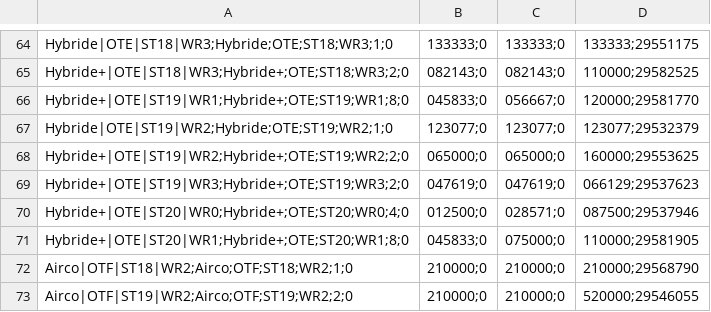
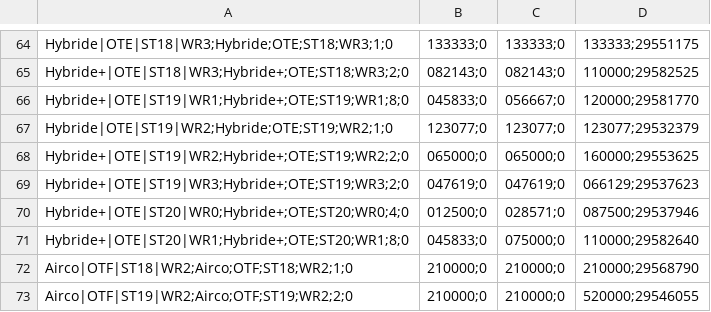
Before and after one commit to Jovanand/SHE-Learning-Uploads, a CSV file: haed_snapshot.csv, drawn as a sheet; only a part is shown, gaps mark what is left out.

Commit message:
CSV snapshot @ 2026-04-04T08:00:56.330Z

```diff
--- a/haed_snapshot.csv
+++ b/haed_snapshot.csv
@@ -70,3 +70,3 @@ Hybride+|OTE|ST19|WR3;Hybride+;OTE;ST19;WR3;2;0,047619;0,047619;0,066129;2953762
 Hybride+|OTE|ST20|WR0;Hybride+;OTE;ST20;WR0;4;0,012500;0,028571;0,087500;29537946
-Hybride+|OTE|ST20|WR1;Hybride+;OTE;ST20;WR1;8;0,045833;0,075000;0,110000;29581905
+Hybride+|OTE|ST20|WR1;Hybride+;OTE;ST20;WR1;8;0,045833;0,075000;0,110000;29582640
 Airco|OTF|ST18|WR2;Airco;OTF;ST18;WR2;1;0,210000;0,210000;0,210000;29568790
```
